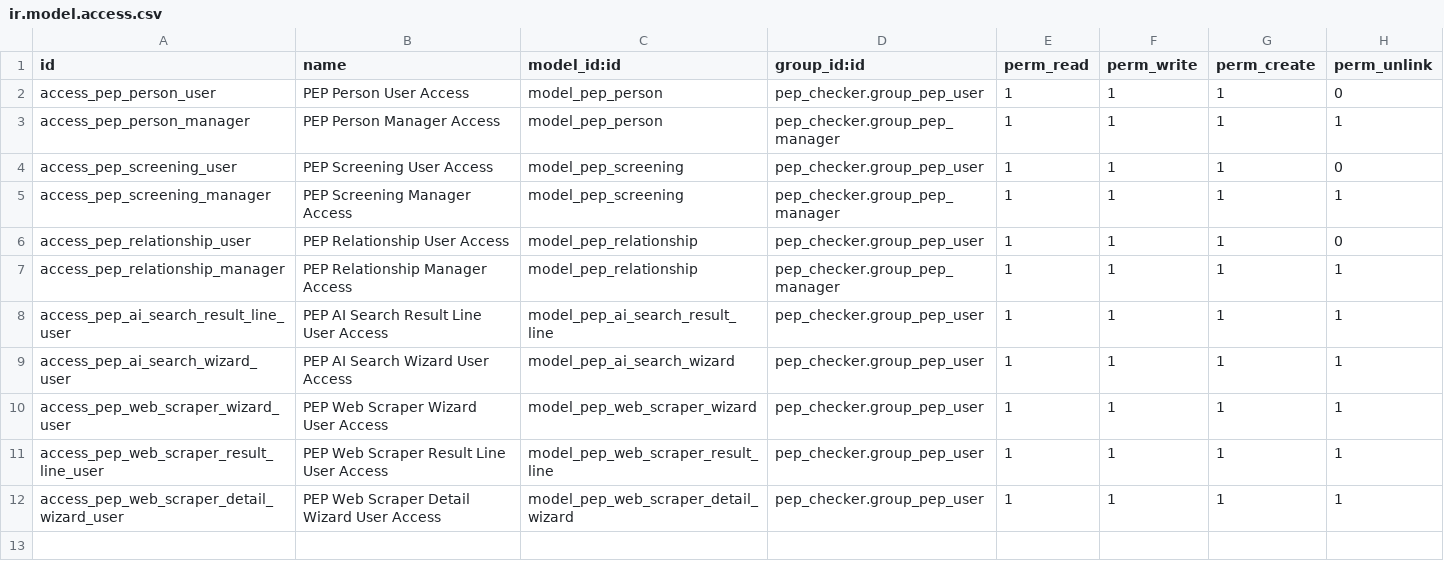
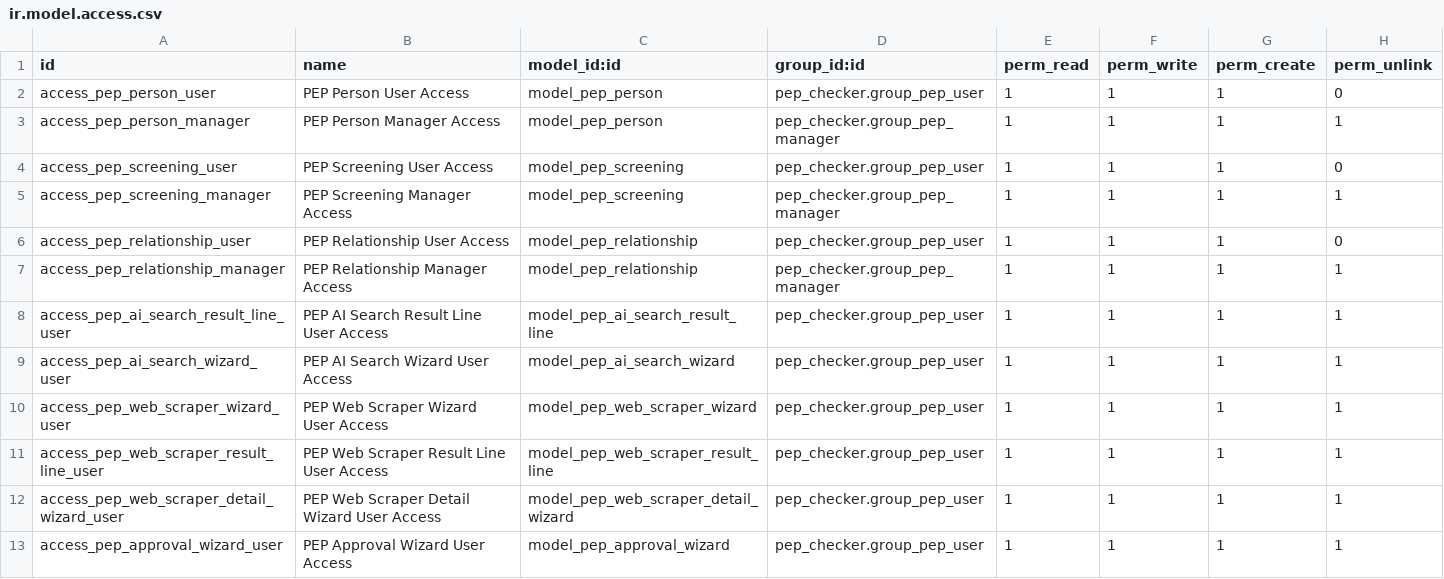
Before and after one commit to buya-v/pep_checker, a CSV file: security/ir.model.access.csv, drawn as a sheet; the diff names each change by its address in the sheet, - before the commit and + after, or states it on an @@ line.

Commit message:
Improved pep_ai_search and request approval of EDD

```diff
--- a/security/ir.model.access.csv
+++ b/security/ir.model.access.csv
+row 13: access_pep_approval_wizard_user | PEP Approval Wizard User Access | model_pep_approval_wizard | pep_checker.group_pep_user | 1 | 1 | 1 | 1
```
Also changed, not shown: 3 other files.
